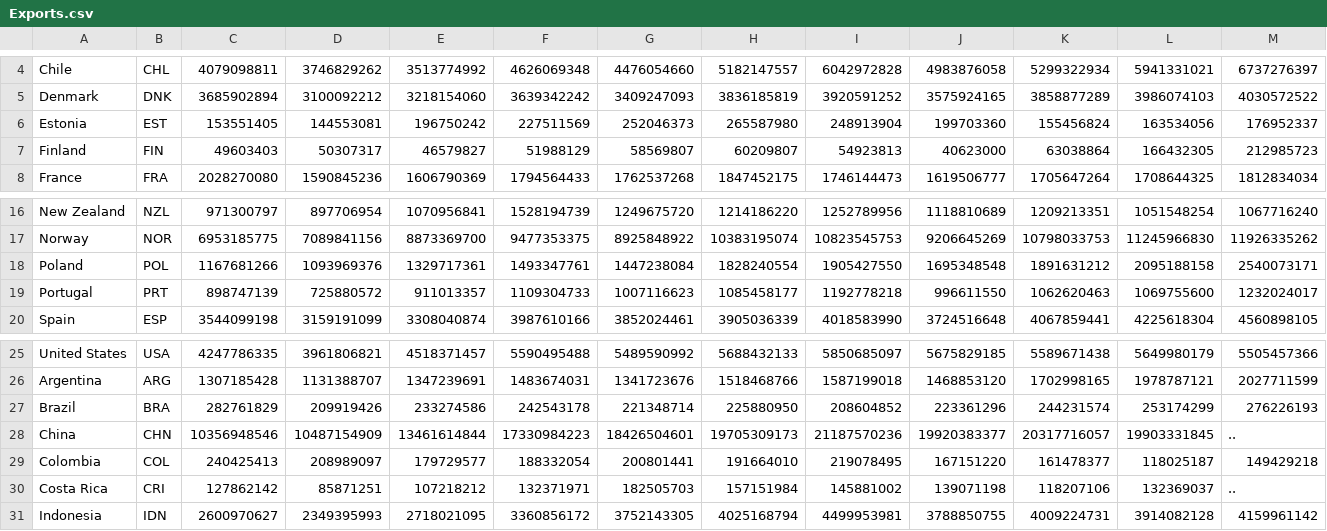
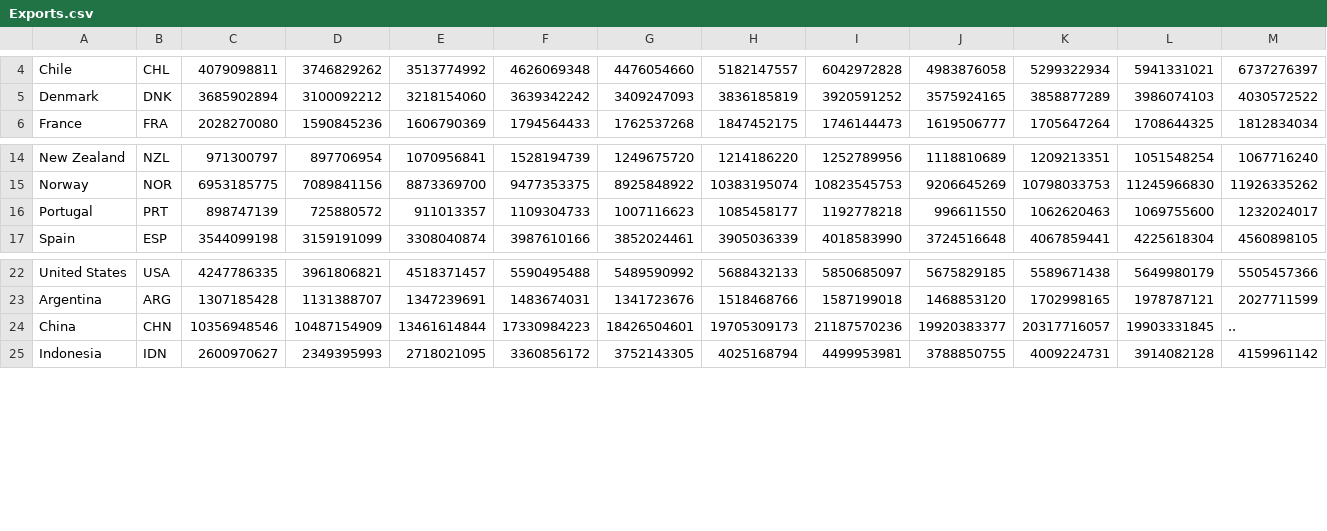
Before and after one commit to jacoma/cs171-final-project, a CSV file: data/Exports.csv, drawn as a sheet; only a part is shown, gaps mark what is left out; the diff names each change by its address in the sheet, - before the commit and + after, or states it on an @@ line.

```diff
--- a/data/Exports.csv
+++ b/data/Exports.csv
-row 6: Estonia | EST | 153551405 | 144553081 | 196750242 | 227511569 | 252046373 | 265587980 | 248913904 | 199703360 | 155456824 | 163534056 | 176952337
-row 7: Finland | FIN | 49603403 | 50307317 | 46579827 | 51988129 | 58569807 | 60209807 | 54923813 | 40623000 | 63038864 | 166432305 | 212985723
-row 18: Poland | POL | 1167681266 | 1093969376 | 1329717361 | 1493347761 | 1447238084 | 1828240554 | 1905427550 | 1695348548 | 1891631212 | 2095188158 | 2540073171
-row 27: Brazil | BRA | 282761829 | 209919426 | 233274586 | 242543178 | 221348714 | 225880950 | 208604852 | 223361296 | 244231574 | 253174299 | 276226193
-row 29: Colombia | COL | 240425413 | 208989097 | 179729577 | 188332054 | 200801441 | 191664010 | 219078495 | 167151220 | 161478377 | 118025187 | 149429218
-row 30: Costa Rica | CRI | 127862142 | 85871251 | 107218212 | 132371971 | 182505703 | 157151984 | 145881002 | 139071198 | 118207106 | 132369037 | ..
```
Also changed, not shown: data/TotalVessels.csv, 1 other file.
